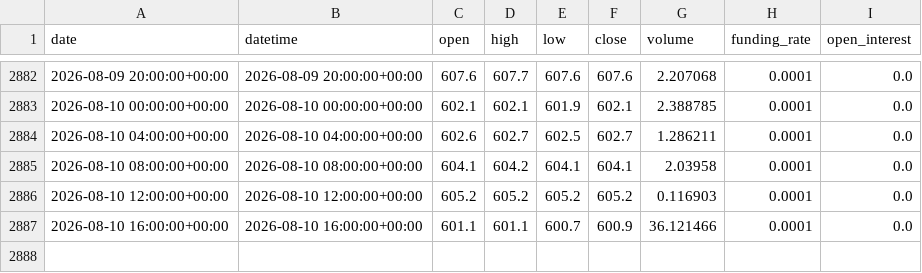
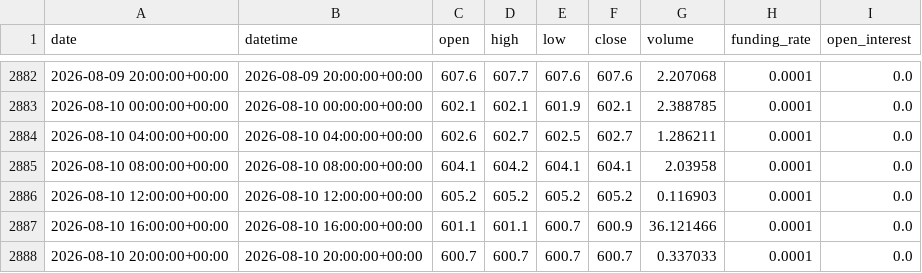
Before and after one commit to yuqiaowu/ai-crypto-agent, a CSV file: csv_data/BNB_4h.csv, drawn as a sheet; only a part is shown, gaps mark what is left out.

```diff
--- a/csv_data/BNB_4h.csv
+++ b/csv_data/BNB_4h.csv
@@ -2887 +2887,2 @@ date,datetime,open,high,low,close,volume,funding_rate,open_interest
 2026-08-10 16:00:00+00:00,2026-08-10 16:00:00+00:00,601.1,601.1,600.7,600.9,36.121466,0.0001,0.0
+2026-08-10 20:00:00+00:00,2026-08-10 20:00:00+00:00,600.7,600.7,600.7,600.7,0.337033,0.0001,0.0
```
Also changed, not shown: csv_data/BTC_4h.csv, csv_data/DOGE_4h.csv, 21 other files.
